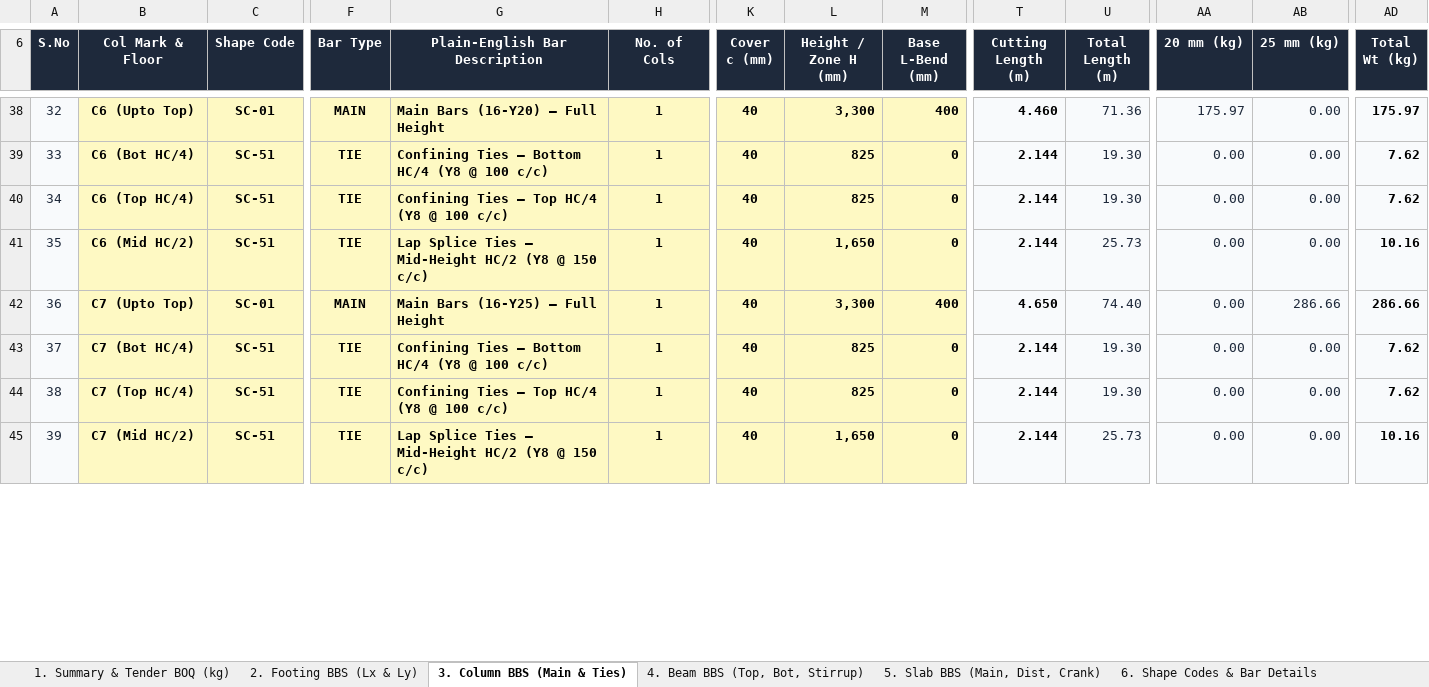
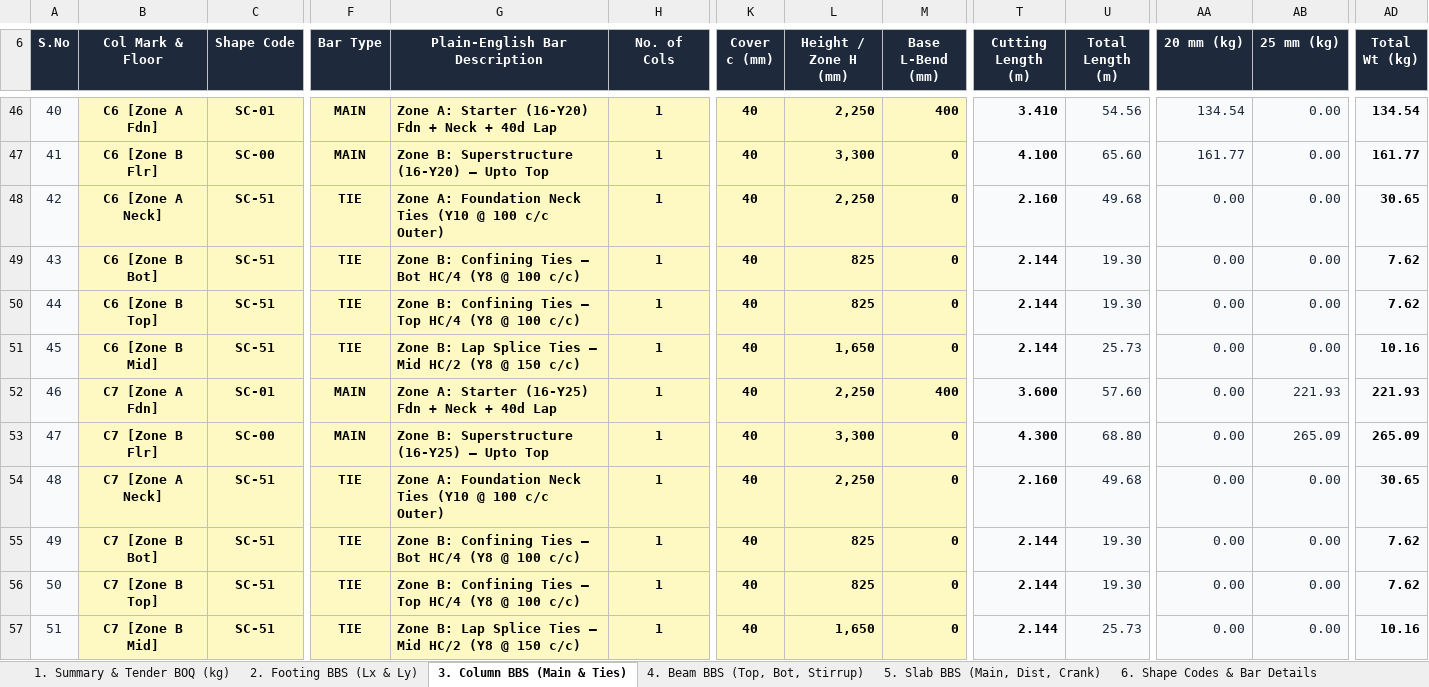
Before and after one commit to ragegokul75-a11y/Auto-BOQ2D, an Excel workbook: exports/Bar_Bending_Schedule_Footing_Column_Beam_Slab.xlsx, sheet 3. Column BBS (Main & Ties), drawn as a sheet; only a part is shown, gaps mark what is left out; values as stored, in another font and other column widths than the file's, no borders; charts and pictures not drawn; addresses are those after the commit; rows hold the shown columns only; the diff covers the shown part only; the diff names each change by its address in the sheet, - before the commit and + after, or states it on an @@ line.

```diff
--- a/exports/Bar_Bending_Schedule_Footing_Column_Beam_Slab.xlsx (sheet 3. Column BBS (Main & Ties))
+++ b/exports/Bar_Bending_Schedule_Footing_Column_Beam_Slab.xlsx (sheet 3. Column BBS (Main & Ties))
@@ column A (S.No) renumbered between rows 4 and 83 @@
-B46 (Col Mark & Floor): C6 (Upto Top)
+B46 (Col Mark & Floor): C6 [Zone A Fdn]
-G46 (Plain-English Bar Description): Main Bars (16-Y20) — Full Height
+G46 (Plain-English Bar Description): Zone A: Starter (16-Y20) Fdn + Neck + 40d Lap
-L46 (Height / Zone H (mm)): 3,300
+L46 (Height / Zone H (mm)): 2,250
-T46 (Cutting Length (m)): 4.460
+T46 (Cutting Length (m)): 3.410
-U46 (Total Length (m)): 71.36
+U46 (Total Length (m)): 54.56
-AA46 (20 mm (kg)): 175.97
+AA46 (20 mm (kg)): 134.54
-AD46 (Total Wt (kg)): 175.97
+AD46 (Total Wt (kg)): 134.54
+row 47: 41 | C6 [Zone B Flr] | SC-00 | MAIN | Zone B: Superstructure (16-Y20) — Upto Top | 1 | 40 | 3,300 | 0 | 4.100 | 65.60 | 161.77 | 0.00 | 161.77
+row 48: 42 | C6 [Zone A Neck] | SC-51 | TIE | Zone A: Foundation Neck Ties (Y10 @ 100 c/c Outer) | 1 | 40 | 2,250 | 0 | 2.160 | 49.68 | 0.00 | 0.00 | 30.65
-B49 (Col Mark & Floor): C6 (Bot HC/4)
+B49 (Col Mark & Floor): C6 [Zone B Bot]
-G49 (Plain-English Bar Description): Confining Ties — Bottom HC/4 (Y8…
+G49 (Plain-English Bar Description): Zone B: Confining Ties — Bot HC/4 (Y8…
-B50 (Col Mark & Floor): C6 (Top HC/4)
+B50 (Col Mark & Floor): C6 [Zone B Top]
-G50 (Plain-English Bar Description): Confining Ties — Top HC/4 (Y8 @ 100 c/c)
+G50 (Plain-English Bar Description): Zone B: Confining Ties — Top HC/4 (Y8 @ 100 c/c)
-B51 (Col Mark & Floor): C6 (Mid HC/2)
+B51 (Col Mark & Floor): C6 [Zone B Mid]
-G51 (Plain-English Bar Description): Lap Splice Ties — Mid-Height HC/2 (Y8…
+G51 (Plain-English Bar Description): Zone B: Lap Splice Ties — Mid HC/2 (Y8…
-B52 (Col Mark & Floor): C7 (Upto Top)
+B52 (Col Mark & Floor): C7 [Zone A Fdn]
-G52 (Plain-English Bar Description): Main Bars (16-Y25) — Full Height
+G52 (Plain-English Bar Description): Zone A: Starter (16-Y25) Fdn + Neck + 40d Lap
-L52 (Height / Zone H (mm)): 3,300
+L52 (Height / Zone H (mm)): 2,250
-T52 (Cutting Length (m)): 4.650
+T52 (Cutting Length (m)): 3.600
-U52 (Total Length (m)): 74.40
+U52 (Total Length (m)): 57.60
-AB52 (25 mm (kg)): 286.66
+AB52 (25 mm (kg)): 221.93
-AD52 (Total Wt (kg)): 286.66
+AD52 (Total Wt (kg)): 221.93
+row 53: 47 | C7 [Zone B Flr] | SC-00 | MAIN | Zone B: Superstructure (16-Y25) — Upto Top | 1 | 40 | 3,300 | 0 | 4.300 | 68.80 | 0.00 | 265.09 | 265.09
+row 54: 48 | C7 [Zone A Neck] | SC-51 | TIE | Zone A: Foundation Neck Ties (Y10 @ 100 c/c Outer) | 1 | 40 | 2,250 | 0 | 2.160 | 49.68 | 0.00 | 0.00 | 30.65
-B55 (Col Mark & Floor): C7 (Bot HC/4)
+B55 (Col Mark & Floor): C7 [Zone B Bot]
-G55 (Plain-English Bar Description): Confining Ties — Bottom HC/4 (Y8…
+G55 (Plain-English Bar Description): Zone B: Confining Ties — Bot HC/4 (Y8…
-B56 (Col Mark & Floor): C7 (Top HC/4)
+B56 (Col Mark & Floor): C7 [Zone B Top]
-G56 (Plain-English Bar Description): Confining Ties — Top HC/4 (Y8 @ 100 c/c)
+G56 (Plain-English Bar Description): Zone B: Confining Ties — Top HC/4 (Y8 @ 100 c/c)
-B57 (Col Mark & Floor): C7 (Mid HC/2)
+B57 (Col Mark & Floor): C7 [Zone B Mid]
-G57 (Plain-English Bar Description): Lap Splice Ties — Mid-Height HC/2 (Y8…
+G57 (Plain-English Bar Description): Zone B: Lap Splice Ties — Mid HC/2 (Y8…
```
Also changed, not shown: 15 added rows, 1 removed row, 157 edited cells, cell formats and merged cells elsewhere in this sheet, sheet 1. Summary & Tender BOQ (kg), formulas that keep their value, charts or pictures, Bar_Bending_Schedule_Footing_Column_Beam_Slab.xlsx, 3 other files.
